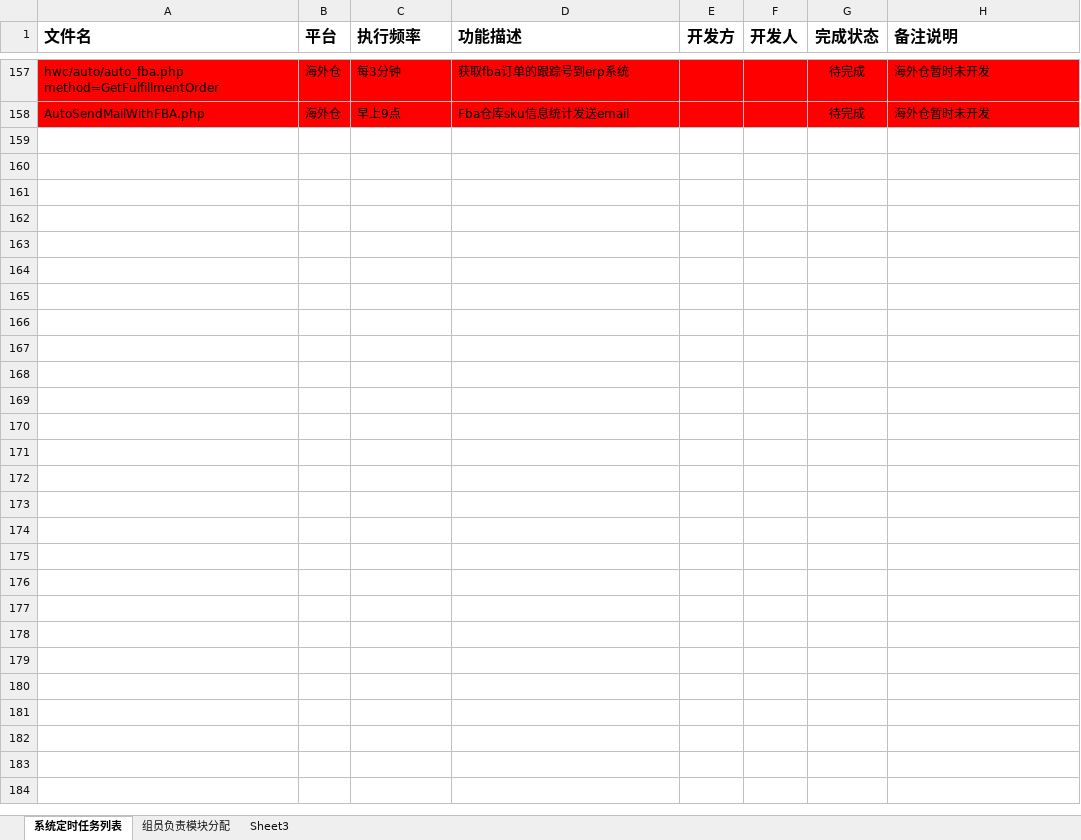
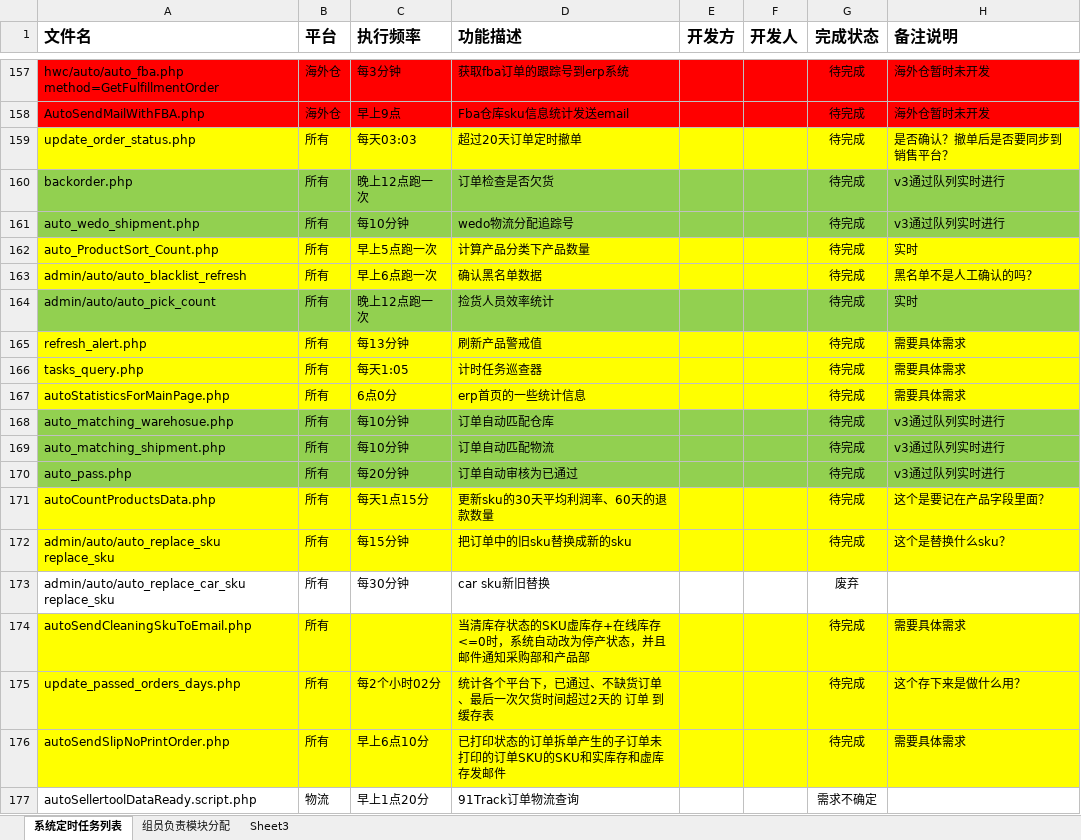
Before and after one commit to andychang88/test.com, an Excel workbook: work_documents/Slme定时任务功能列表20161017.xlsx, sheet 系统定时任务列表, drawn as a sheet; only a part is shown, gaps mark what is left out; values as stored, in another font and other column widths than the file's, no borders; table styles not drawn; the diff covers the shown part only; the diff names each change by its address in the sheet, - before the commit and + after, or states it on an @@ line.

```diff
--- a/work_documents/Slme定时任务功能列表20161017.xlsx (sheet 系统定时任务列表)
+++ b/work_documents/Slme定时任务功能列表20161017.xlsx (sheet 系统定时任务列表)
@@ row 159 unhidden: update_order_status.php | 所有 | 每天03:03 | 超过20天订单定时撤单 |  |  | 待完成 | 是否确认？撤单后是否要同步到销售平台？ @@
@@ row 160 unhidden: backorder.php | 所有 | 晚上12点跑一次 | 订单检查是否欠货 |  |  | 待完成 | v3通过队列实时进行 @@
@@ row 161 unhidden: auto_wedo_shipment.php | 所有 | 每10分钟 | wedo物流分配追踪号 |  |  | 待完成 | v3通过队列实时进行 @@
@@ row 162 unhidden: auto_ProductSort_Count.php | 所有 | 早上5点跑一次 | 计算产品分类下产品数量 |  |  | 待完成 | 实时 @@
@@ row 163 unhidden: admin/auto/auto_blacklist_refresh | 所有 | 早上6点跑一次 | 确认黑名单数据 |  |  | 待完成 | 黑名单不是人工确认的吗？ @@
@@ row 164 unhidden: admin/auto/auto_pick_count | 所有 | 晚上12点跑一次 | 捡货人员效率统计 |  |  | 待完成 | 实时 @@
@@ row 165 unhidden: refresh_alert.php | 所有 | 每13分钟 | 刷新产品警戒值 |  |  | 待完成 | 需要具体需求 @@
@@ row 166 unhidden: tasks_query.php | 所有 | 每天1:05 | 计时任务巡查器 |  |  | 待完成 | 需要具体需求 @@
@@ row 167 unhidden: autoStatisticsForMainPage.php | 所有 | 6点0分 | erp首页的一些统计信息 |  |  | 待完成 | 需要具体需求 @@
@@ row 168 unhidden: auto_matching_warehosue.php | 所有 | 每10分钟 | 订单自动匹配仓库 |  |  | 待完成 | v3通过队列实时进行 @@
@@ row 169 unhidden: auto_matching_shipment.php | 所有 | 每10分钟 | 订单自动匹配物流 |  |  | 待完成 | v3通过队列实时进行 @@
@@ row 170 unhidden: auto_pass.php | 所有 | 每20分钟 | 订单自动审核为已通过 |  |  | 待完成 | v3通过队列实时进行 @@
@@ row 171 unhidden: autoCountProductsData.php | 所有 | 每天1点15分 | 更新sku的30天平均利润率、60天的退款数量 |  |  | 待完成 | 这个是要记在产品字段里面？ @@
@@ row 172 unhidden: admin/auto/auto_replace_sku replace_sku | 所有 | 每15分钟 | 把订单中的旧sku替换成新的sku |  |  | 待完成 | 这个是替换什么sku？ @@
@@ row 173 unhidden: admin/auto/auto_replace_car_sku replace_sku | 所有 | 每30分钟 | car sku新旧替换 |  |  | 废弃 @@
@@ row 174 unhidden: autoSendCleaningSkuToEmail.php | 所有 |  | 当清库存状态的SKU虚库存+在线库存<=0时，系统自动改为停产状态，并且邮件通知采购部和产品部 |  |  | 待完成 | 需要具体需求 @@
@@ row 175 unhidden: update_passed_orders_days.php | 所有 | 每2个小时02分 | 统计各个平台下，已通过、不缺货订单、最后一次欠货时间超过2天的 订单 到缓存表 |  |  | 待完成 | 这个存下来是做什么用？ @@
@@ row 176 unhidden: autoSendSlipNoPrintOrder.php | 所有 | 早上6点10分 | 已打印状态的订单拆单产生的子订单未打印的订单SKU的SKU和实库存和虚库存发邮件 |  |  | 待完成 | 需要具体需求 @@
@@ row 177 unhidden: autoSellertoolDataReady.script.php | 物流 | 早上1点20分 | 91Track订单物流查询 |  |  | 需求不确定 @@
```
Also changed, not shown: 2 added rows and 149 hidden or unhidden rows elsewhere in this sheet, 1 other file.
